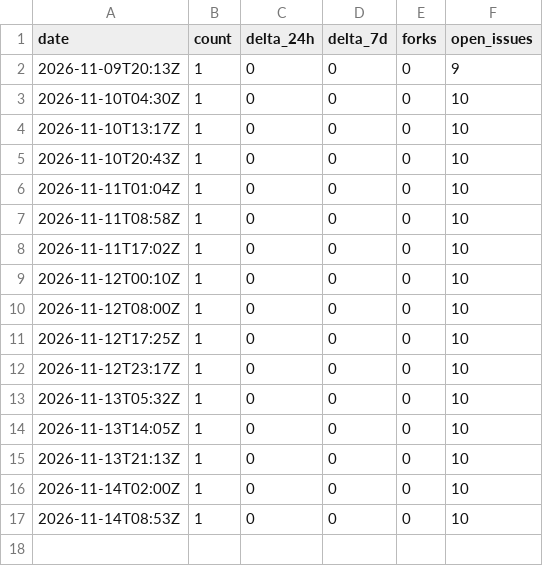
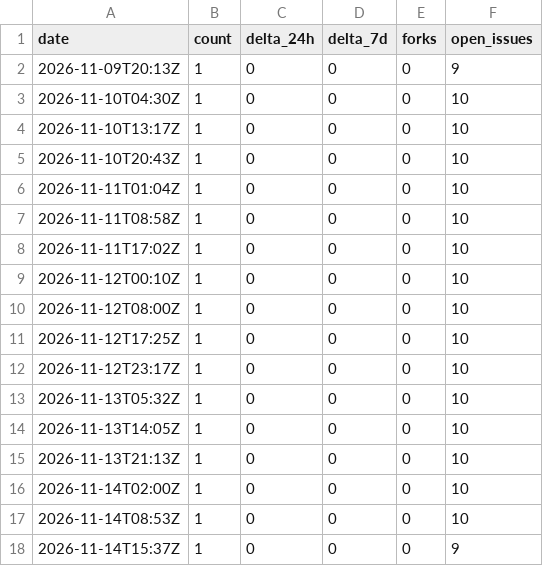
Before and after one commit to Reider85/strangecoin, a CSV file: analytics/stargazer-history.csv, drawn as a sheet; the diff names each change by its address in the sheet, - before the commit and + after, or states it on an @@ line.

```diff
--- a/analytics/stargazer-history.csv
+++ b/analytics/stargazer-history.csv
+row 18: 2026-11-14T15:37Z | 1 | 0 | 0 | 0 | 9
```
